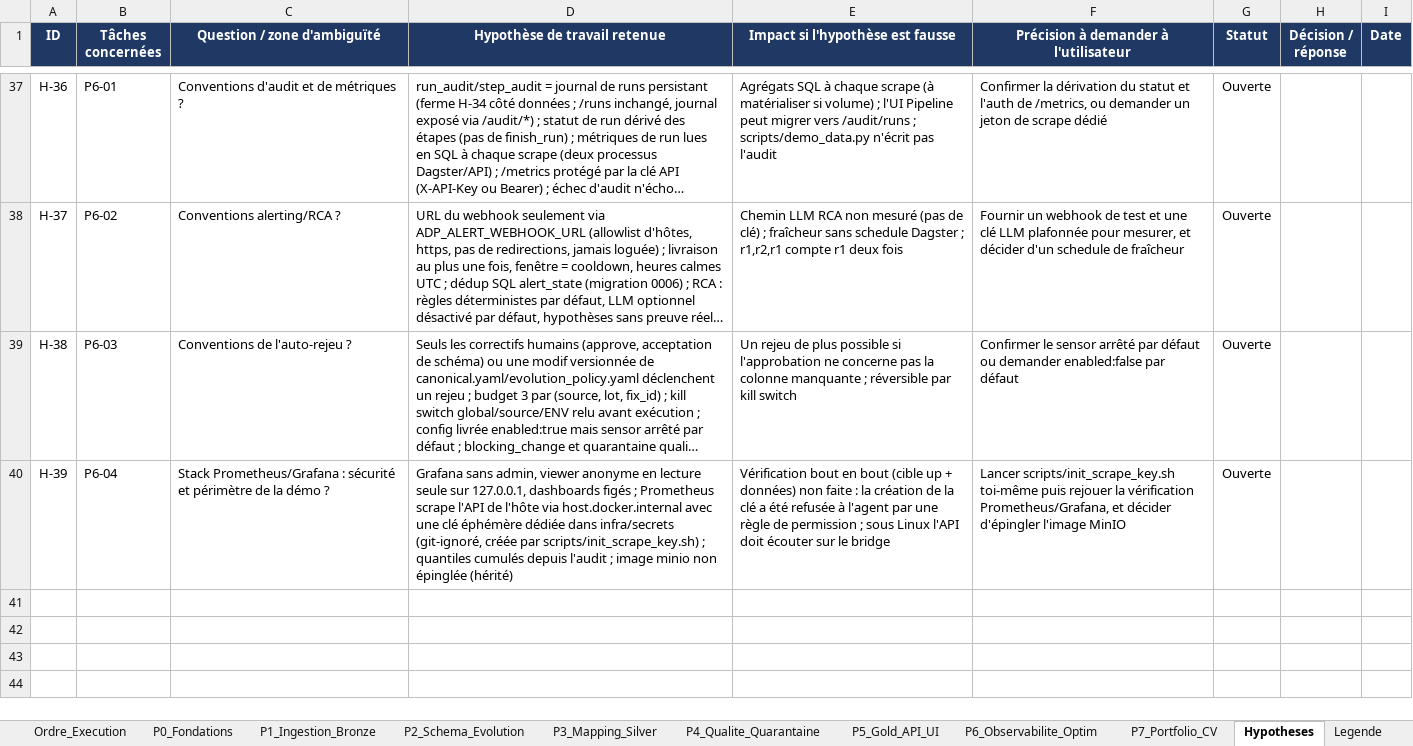
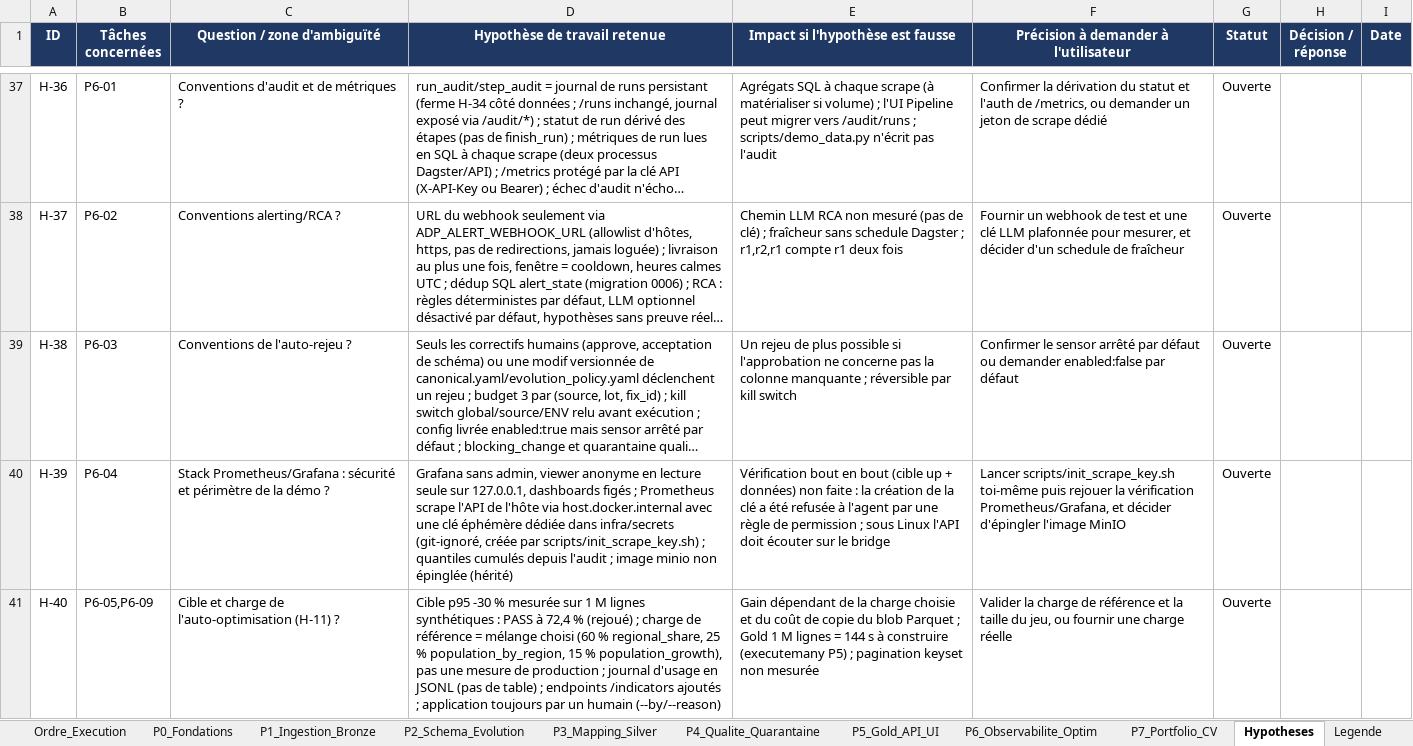
Before and after one commit to hajar-hamid-coder/adaptive-data-platform, an Excel workbook: backlog/backlog.xlsx, sheet Hypotheses, drawn as a sheet; only a part is shown, gaps mark what is left out; long unchanged cells end in …; values as stored, in another font and other column widths than the file's, no borders; conditional formats not drawn; the diff names each change by its address in the sheet, - before the commit and + after, or states it on an @@ line.

```diff
--- a/backlog/backlog.xlsx (sheet Hypotheses)
+++ b/backlog/backlog.xlsx (sheet Hypotheses)
+row 41: H-40 | P6-05,P6-09 | Cible et charge de l'auto-optimisation (H-11) ? | Cible p95 -30 % mesurée sur 1 M lignes synthétiques : PASS à 72,4 % (rejoué) ; charge de référence = mélange choisi (60 % regional_share, 25 % population_by_region, 15 % population_growth), pas une mesure de production ; journal d'usage en JSONL (pas de table) ; endpoints /indicators ajoutés ; application toujours par un humain (--by/--reason) | Gain dépendant de la charge choisie et du coût de copie du blob Parquet ; Gold 1 M lignes = 144 s à construire (executemany P5) ; pagination keyset non mesurée | Valider la charge de référence et la taille du jeu, ou fournir une charge réelle | Ouverte
```
Also changed, not shown: sheet P6_Observabilite_Optim, 23 other files.
